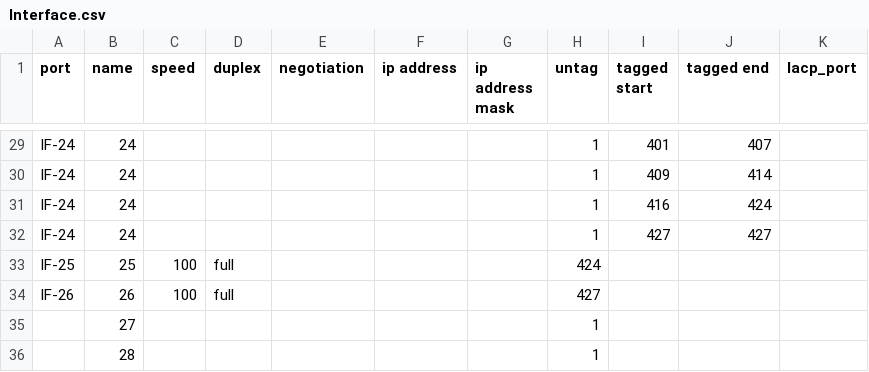
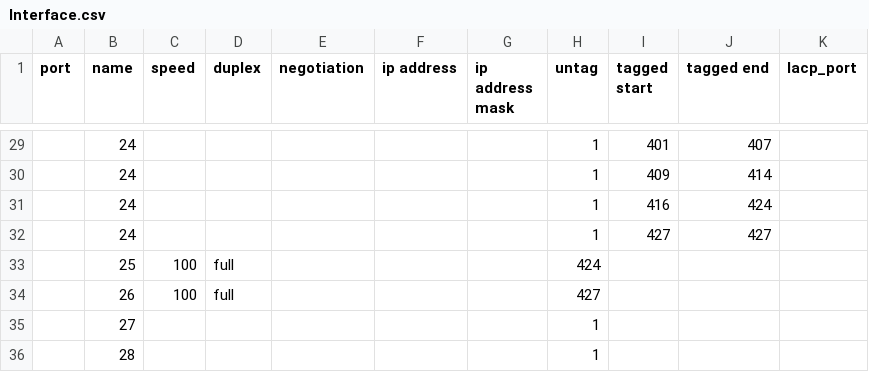
Before and after one commit to sadahira29/cyber, a CSV file: aruba/output/Interface.csv, drawn as a sheet; only a part is shown, gaps mark what is left out; the diff covers the shown part only; the diff names each change by its address in the sheet, - before the commit and + after, or states it on an @@ line.

```diff
--- a/aruba/output/Interface.csv
+++ b/aruba/output/Interface.csv
-A29:A32 (port): IF-24
+A29:A32 (port): (empty)
-A33 (port): IF-25
+A33 (port): (empty)
-A34 (port): IF-26
+A34 (port): (empty)
```
Also changed, not shown: 27 edited cells elsewhere in this file, 1 other file.
